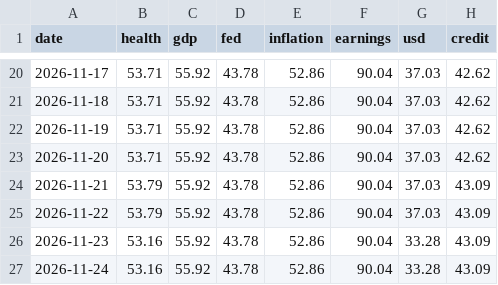
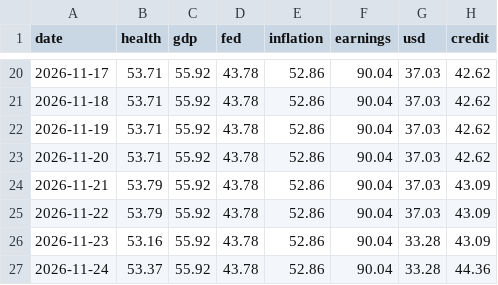
Before and after one commit to jstarling13/macro-health-monitor, a CSV file: data/history/gauge_log.csv, drawn as a sheet; only a part is shown, gaps mark what is left out.

```diff
--- a/data/history/gauge_log.csv
+++ b/data/history/gauge_log.csv
@@ -26,2 +26,2 @@ date,health,gdp,fed,inflation,earnings,usd,credit
 2026-11-23,53.16,55.92,43.78,52.86,90.04,33.28,43.09
-2026-11-24,53.16,55.92,43.78,52.86,90.04,33.28,43.09
+2026-11-24,53.37,55.92,43.78,52.86,90.04,33.28,44.36
```
